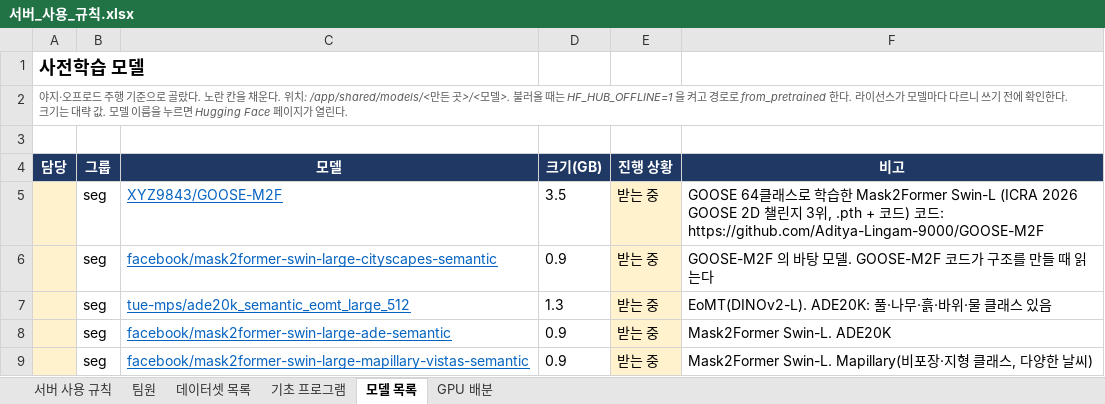
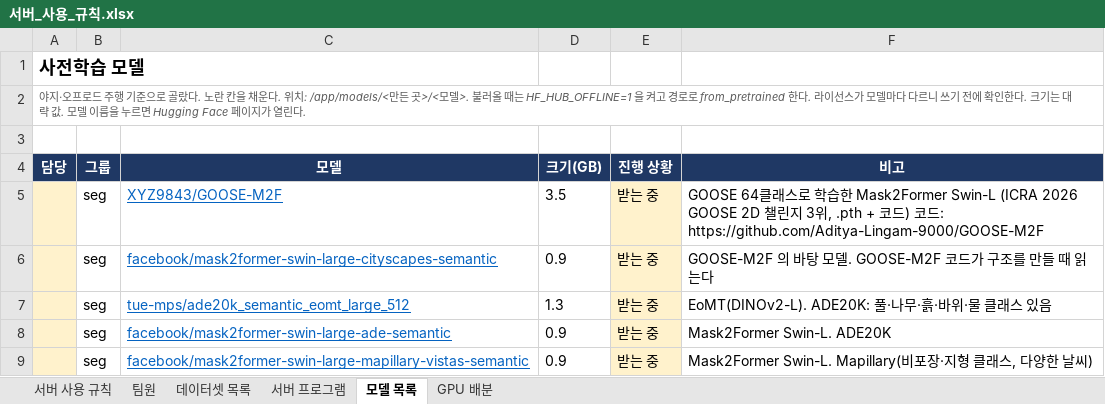
Before and after one commit to Leejunhee17/my-remote, an Excel workbook: team/서버_사용_규칙.xlsx, sheet 모델 목록, drawn as a sheet; only a part is shown; values as stored, in another font and other column widths than the file's, no borders; the diff names each change by its address in the sheet, - before the commit and + after, or states it on an @@ line.

```diff
--- a/team/서버_사용_규칙.xlsx (sheet 모델 목록)
+++ b/team/서버_사용_규칙.xlsx (sheet 모델 목록)
-sheet tab: 기초 프로그램
+sheet tab: 서버 프로그램
-A2 (담당): …. 위치: /app/shared/models/<만든 곳…
+A2 (담당): …. 위치: /app/models/<만든 곳…
```
Also changed, not shown: sheet 서버 프로그램, sheet 서버 사용 규칙, sheet 팀원, sheet GPU 배분, sheet 데이터셋 목록, 36 other files.
